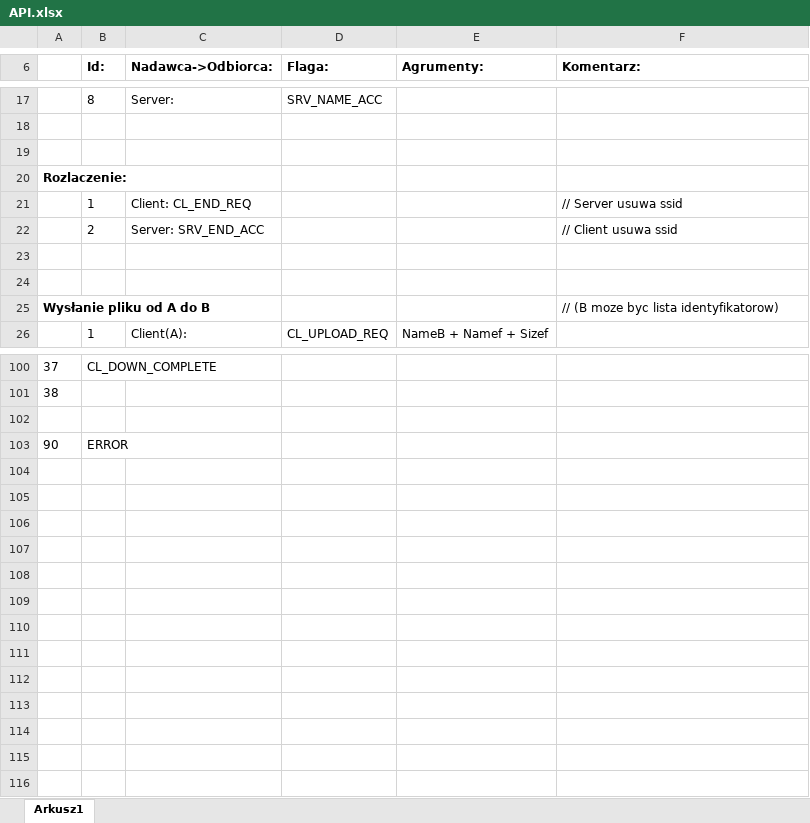
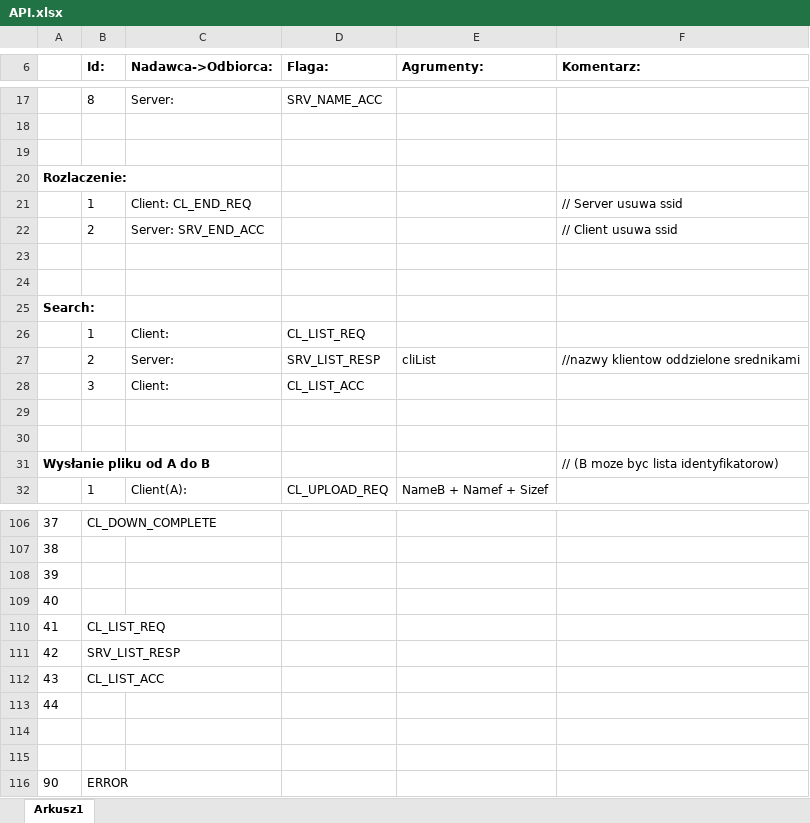
Before and after one commit to six-pd/tin-ics, an Excel workbook: docs/API.xlsx, sheet Arkusz1, drawn as a sheet; only a part is shown, gaps mark what is left out; values as stored, in another font and other column widths than the file's, no borders; addresses are those after the commit; the diff names each change by its address in the sheet, - before the commit and + after, or states it on an @@ line.

```diff
--- a/docs/API.xlsx (sheet Arkusz1)
+++ b/docs/API.xlsx (sheet Arkusz1)
+row 23: (empty)
+row 24: (empty)
+row 25: Search:
+row 26:  | 1 | Client: | CL_LIST_REQ
+row 27:  | 2 | Server: | SRV_LIST_RESP | cliList | //nazwy klientow oddzielone srednikami
+row 28:  | 3 | Client: | CL_LIST_ACC
@@ column A renumbered in row 108 @@
+row 109: 40
+row 110: 41 | CL_LIST_REQ
+row 111: 42 | SRV_LIST_RESP
+row 112: 43 | CL_LIST_ACC
+row 113: 44
+row 114: (empty)
+row 115: (empty)
```
Also changed, not shown: 4 other files.
